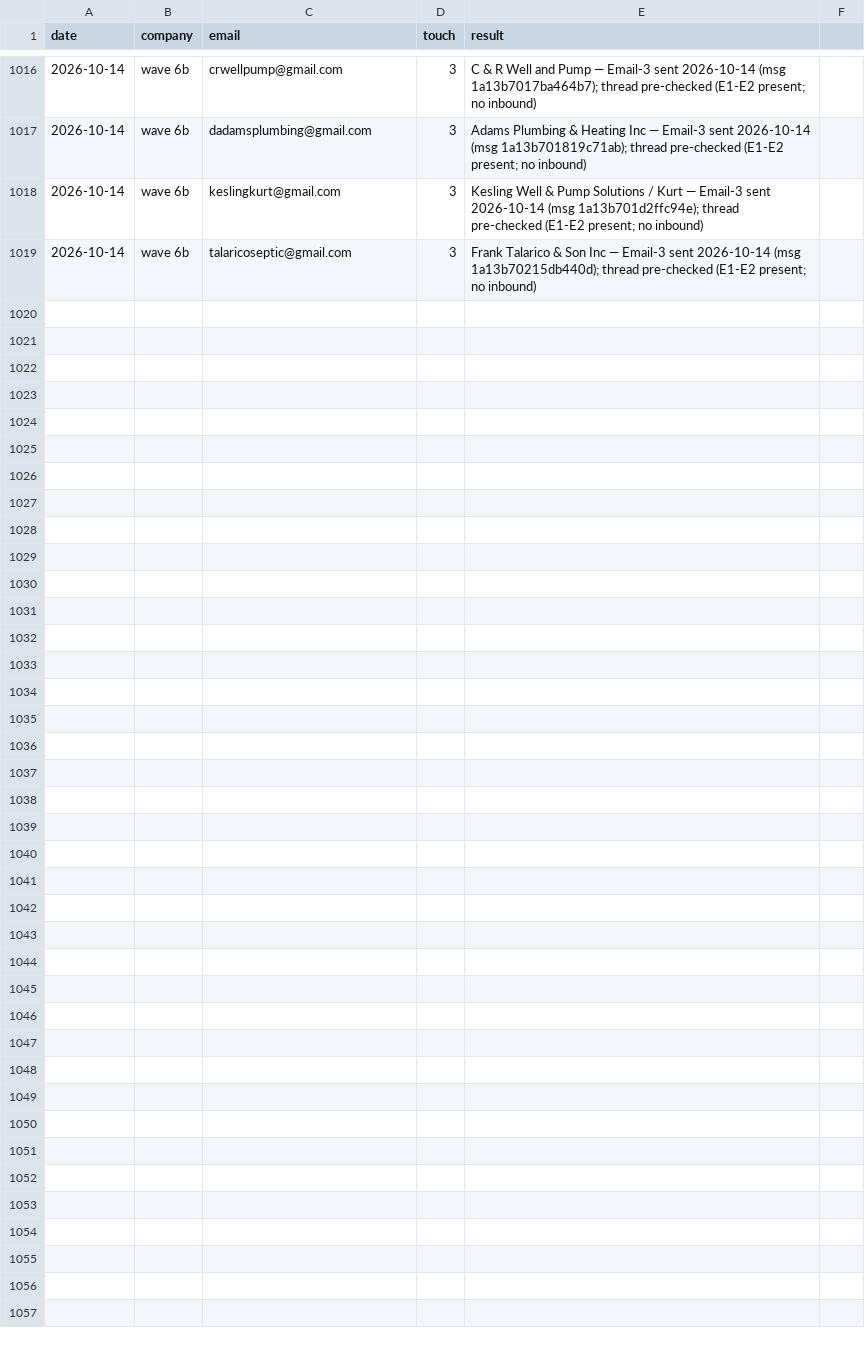
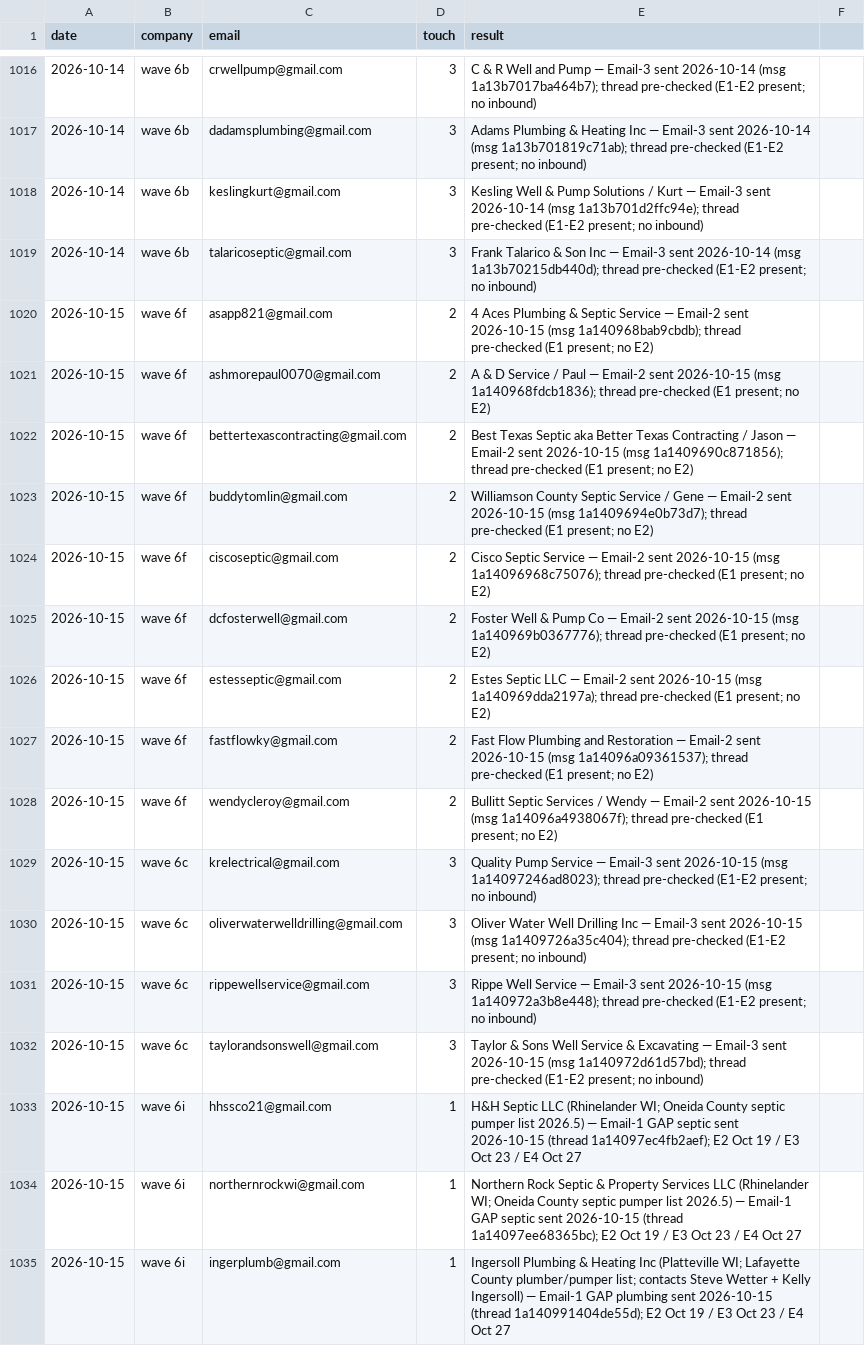
Before and after one commit to cmoney117/fb-marketplace-autoresponder, a CSV file: venture/07-automation/tracker/outreach-log.csv, drawn as a sheet; only a part is shown, gaps mark what is left out.

```diff
--- a/venture/07-automation/tracker/outreach-log.csv
+++ b/venture/07-automation/tracker/outreach-log.csv
@@ -1019 +1019,17 @@ date,company,email,touch,result
 2026-10-14,wave 6b,talaricoseptic@gmail.com,3,Frank Talarico & Son Inc — Email-3 sent 2026-10-14 (msg 1a13b70215db440d); thread pre-checked (E1-E2 present; no inbound)
+2026-10-15,wave 6f,asapp821@gmail.com,2,4 Aces Plumbing & Septic Service — Email-2 sent 2026-10-15 (msg 1a140968bab9cbdb); thread pre-checked (E1 present; no E2)
+2026-10-15,wave 6f,ashmorepaul0070@gmail.com,2,A & D Service / Paul — Email-2 sent 2026-10-15 (msg 1a140968fdcb1836); thread pre-checked (E1 present; no E2)
+2026-10-15,wave 6f,bettertexascontracting@gmail.com,2,Best Texas Septic aka Better Texas Contracting / Jason — Email-2 sent 2026-10-15 (msg 1a1409690c871856); thread pre-checked (E1 present; no E2)
+2026-10-15,wave 6f,buddytomlin@gmail.com,2,Williamson County Septic Service / Gene — Email-2 sent 2026-10-15 (msg 1a1409694e0b73d7); thread pre-checked (E1 present; no E2)
+2026-10-15,wave 6f,ciscoseptic@gmail.com,2,Cisco Septic Service — Email-2 sent 2026-10-15 (msg 1a14096968c75076); thread pre-checked (E1 present; no E2)
+2026-10-15,wave 6f,dcfosterwell@gmail.com,2,Foster Well & Pump Co — Email-2 sent 2026-10-15 (msg 1a140969b0367776); thread pre-checked (E1 present; no E2)
+2026-10-15,wave 6f,estesseptic@gmail.com,2,Estes Septic LLC — Email-2 sent 2026-10-15 (msg 1a140969dda2197a); thread pre-checked (E1 present; no E2)
+2026-10-15,wave 6f,fastflowky@gmail.com,2,Fast Flow Plumbing and Restoration — Email-2 sent 2026-10-15 (msg 1a14096a09361537); thread pre-checked (E1 present; no E2)
+2026-10-15,wave 6f,wendycleroy@gmail.com,2,Bullitt Septic Services / Wendy — Email-2 sent 2026-10-15 (msg 1a14096a4938067f); thread pre-checked (E1 present; no E2)
+2026-10-15,wave 6c,krelectrical@gmail.com,3,Quality Pump Service — Email-3 sent 2026-10-15 (msg 1a14097246ad8023); thread pre-checked (E1-E2 present; no inbound)
+2026-10-15,wave 6c,oliverwaterwelldrilling@gmail.com,3,Oliver Water Well Drilling Inc — Email-3 sent 2026-10-15 (msg 1a1409726a35c404); thread pre-checked (E1-E2 present; no inbound)
+2026-10-15,wave 6c,rippewellservice@gmail.com,3,Rippe Well Service — Email-3 sent 2026-10-15 (msg 1a140972a3b8e448); thread pre-checked (E1-E2 present; no inbound)
+2026-10-15,wave 6c,taylorandsonswell@gmail.com,3,Taylor & Sons Well Service & Excavating — Email-3 sent 2026-10-15 (msg 1a140972d61d57bd); thread pre-checked (E1-E2 present; no inbound)
+2026-10-15,wave 6i,hhssco21@gmail.com,1,H&H Septic LLC (Rhinelander WI; Oneida County septic pumper list 2026.5) — Email-1 GAP septic sent 2026-10-15 (thread 1a14097ec4fb2aef); E2 Oct 19 / E3 Oct 23 / E4 Oct 27
+2026-10-15,wave 6i,northernrockwi@gmail.com,1,Northern Rock Septic & Property Services LLC (Rhinelander WI; Oneida County septic pumper list 2026.5) — Email-1 GAP septic sent 2026-10-15 (thread 1a14097ee68365bc); E2 Oct 19 / E3 Oct 23 / E4 Oct 27
+2026-10-15,wave 6i,ingerplumb@gmail.com,1,Ingersoll Plumbing & Heating Inc (Platteville WI; Lafayette County plumber/pumper list; contacts Steve Wetter + Kelly Ingersoll) — Email-1 GAP plumbing sent 2026-10-15 (thread 1a140991404de55d); E2 Oct 19 / E3 Oct 23 / E4 Oct 27
```
Also changed, not shown: venture/07-automation/tracker/verification-log.csv.
